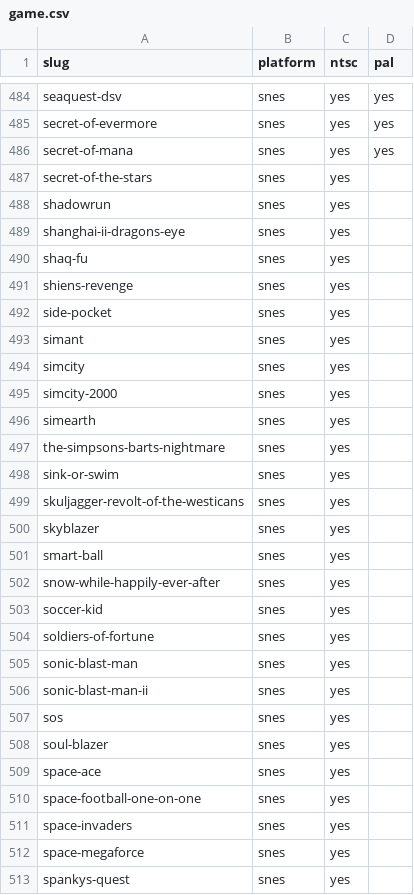
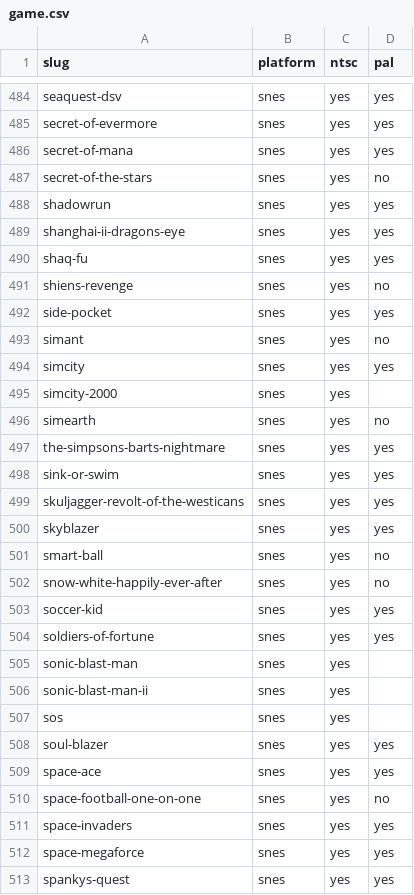
Before and after one commit to bprollinson/videogamedatabase, a CSV file: data/game.csv, drawn as a sheet; only a part is shown, gaps mark what is left out; the diff covers the shown part only.

Commit message:
Verifying PAL SNES games

```diff
--- a/data/game.csv
+++ b/data/game.csv
@@ -486,20 +486,20 @@ secret-of-evermore,snes,yes,yes
 secret-of-mana,snes,yes,yes
-secret-of-the-stars,snes,yes,
-shadowrun,snes,yes,
-shanghai-ii-dragons-eye,snes,yes,
-shaq-fu,snes,yes,
-shiens-revenge,snes,yes,
-side-pocket,snes,yes,
-simant,snes,yes,
-simcity,snes,yes,
+secret-of-the-stars,snes,yes,no
+shadowrun,snes,yes,yes
+shanghai-ii-dragons-eye,snes,yes,yes
+shaq-fu,snes,yes,yes
+shiens-revenge,snes,yes,no
+side-pocket,snes,yes,yes
+simant,snes,yes,no
+simcity,snes,yes,yes
 simcity-2000,snes,yes,
-simearth,snes,yes,
-the-simpsons-barts-nightmare,snes,yes,
-sink-or-swim,snes,yes,
-skuljagger-revolt-of-the-westicans,snes,yes,
-skyblazer,snes,yes,
-smart-ball,snes,yes,
-snow-while-happily-ever-after,snes,yes,
-soccer-kid,snes,yes,
-soldiers-of-fortune,snes,yes,
+simearth,snes,yes,no
+the-simpsons-barts-nightmare,snes,yes,yes
+sink-or-swim,snes,yes,yes
+skuljagger-revolt-of-the-westicans,snes,yes,yes
+skyblazer,snes,yes,yes
+smart-ball,snes,yes,no
+snow-white-happily-ever-after,snes,yes,no
+soccer-kid,snes,yes,yes
+soldiers-of-fortune,snes,yes,yes
 sonic-blast-man,snes,yes,
@@ -507,7 +507,7 @@ sonic-blast-man-ii,snes,yes,
 sos,snes,yes,
-soul-blazer,snes,yes,
-space-ace,snes,yes,
-space-football-one-on-one,snes,yes,
-space-invaders,snes,yes,
-space-megaforce,snes,yes,
-spankys-quest,snes,yes,
+soul-blazer,snes,yes,yes
+space-ace,snes,yes,yes
+space-football-one-on-one,snes,yes,no
+space-invaders,snes,yes,yes
+space-megaforce,snes,yes,yes
+spankys-quest,snes,yes,yes
```
Also changed, not shown: 10 edited cells elsewhere in this file.
